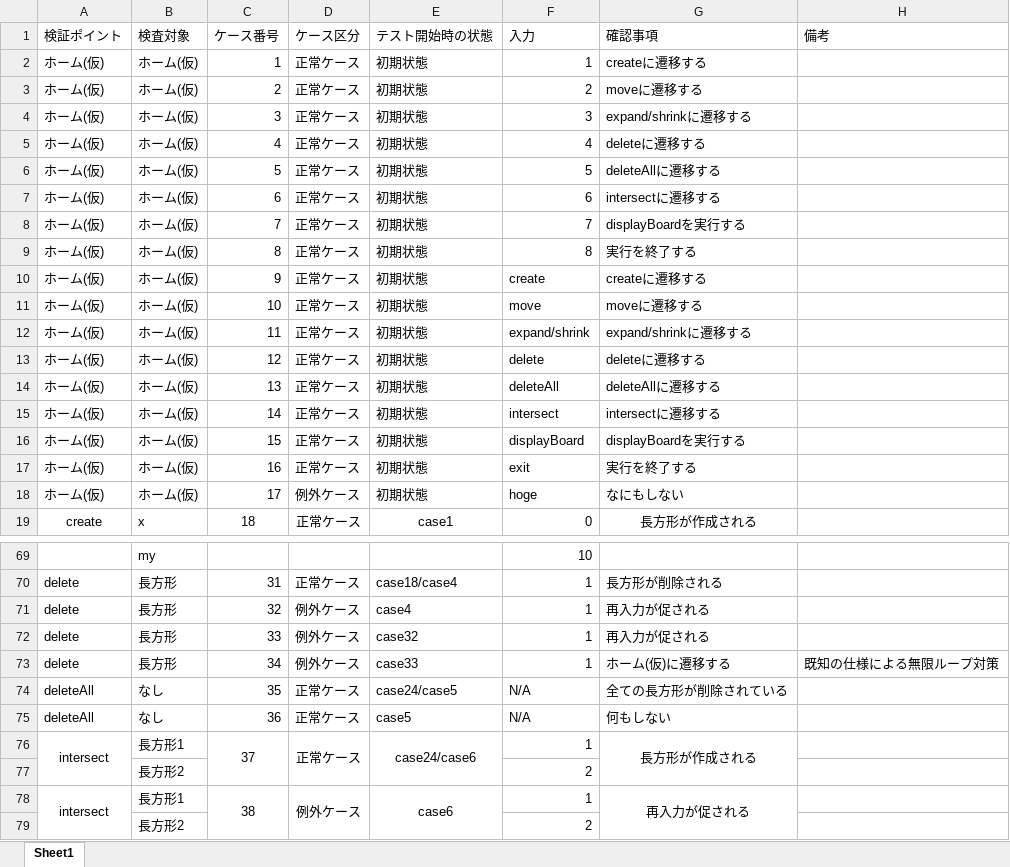
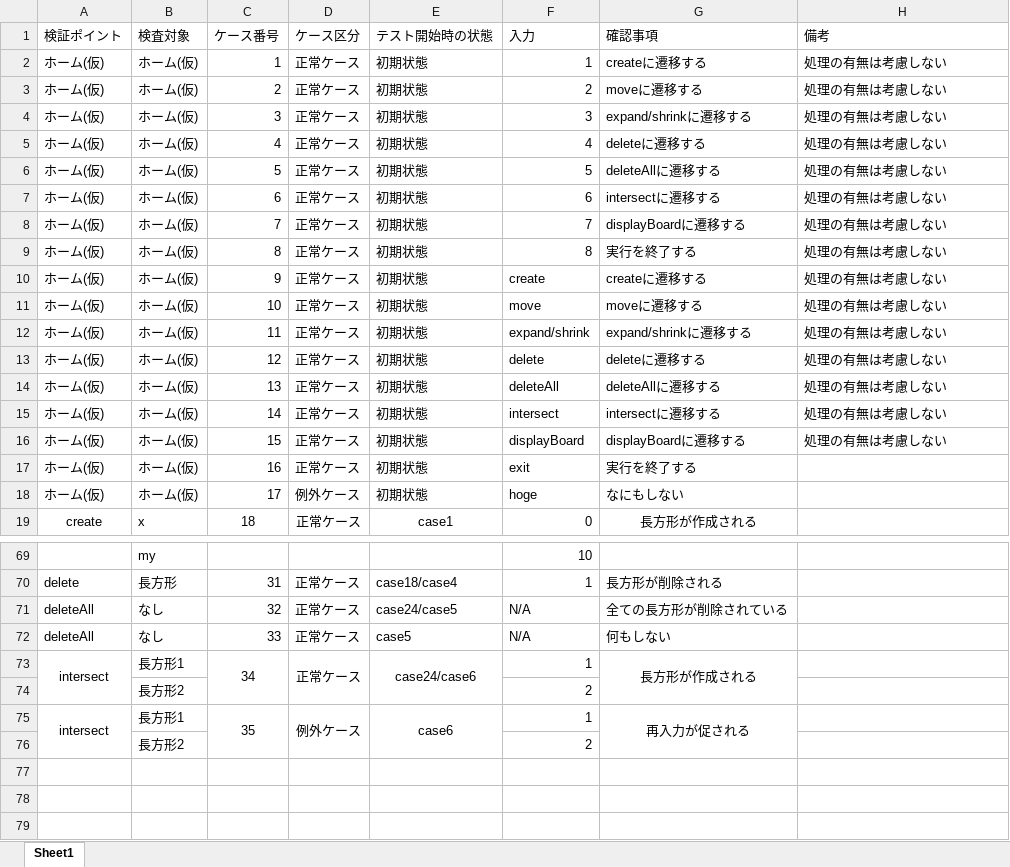
Before and after one commit to KentoAdachi/InformationExperiment, an Excel workbook: Theme1/testcase.xlsx, sheet Sheet1, drawn as a sheet; only a part is shown, gaps mark what is left out; values as stored, in another font and other column widths than the file's, no borders; removed rows and columns are numbered as before the commit, all else as after; the diff names each change by its address in the sheet, - before the commit and + after, or states it on an @@ line.

```diff
--- a/Theme1/testcase.xlsx (sheet Sheet1)
+++ b/Theme1/testcase.xlsx (sheet Sheet1)
-H2:H16 (備考): (empty)
+H2:H16 (備考): 処理の有無は考慮しない
-G8 (確認事項): displayBoardを実行する
+G8 (確認事項): displayBoardに遷移する
-G16 (確認事項): displayBoardを実行する
+G16 (確認事項): displayBoardに遷移する
-row 71: delete | 長方形 | 32 | 例外ケース | case4 | 1 | 再入力が促される
-row 72: delete | 長方形 | 33 | 例外ケース | case32 | 1 | 再入力が促される
-row 73: delete | 長方形 | 34 | 例外ケース | case33 | 1 | ホーム(仮)に遷移する | 既知の仕様による無限ループ対策
-C71 (ケース番号): 35
+C71 (ケース番号): 32
-C72 (ケース番号): 36
+C72 (ケース番号): 33
-C73 (ケース番号): 37
+C73 (ケース番号): 34
-C75 (ケース番号): 38
+C75 (ケース番号): 35
```
Also changed, not shown: 1 other file.
